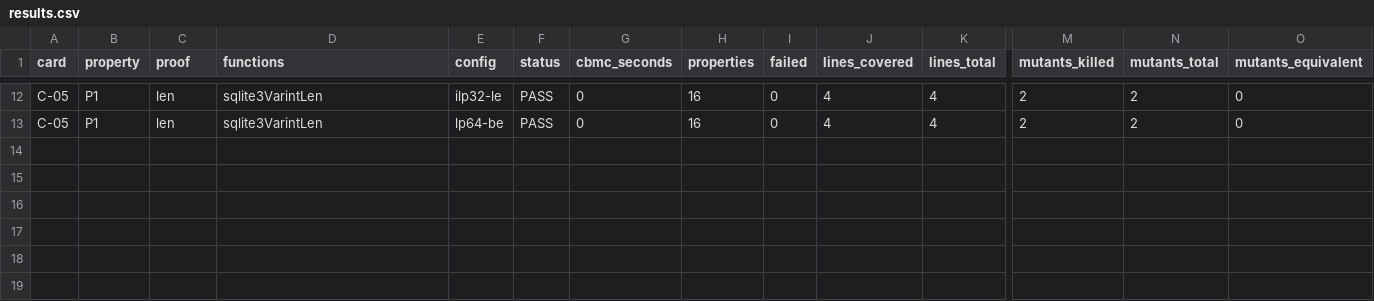
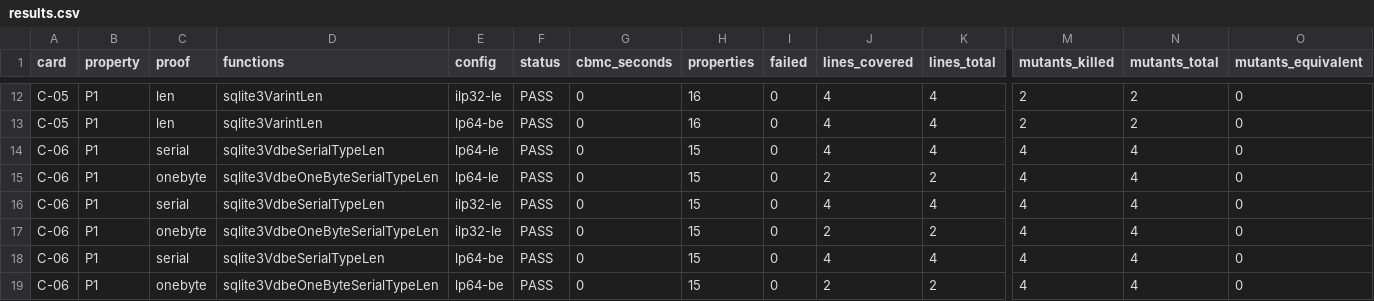
Before and after one commit to zpconn/proving-sqlite, a CSV file: results.csv, drawn as a sheet; only a part is shown, gaps mark what is left out; rows hold the shown columns only; the diff names each change by its address in the sheet, - before the commit and + after, or states it on an @@ line.

Commit message:
C-06: results after merge
Campaign: results and gate log for C-06 r1; RESULT gate C-06 PASS 501s 0 failed
Campaign-Step: c7952e88ab55a8f4

```diff
--- a/results.csv
+++ b/results.csv
+row 14: C-06 | P1 | serial | sqlite3VdbeSerialTypeLen | lp64-le | PASS | 0 | 15 | 0 | 4 | 4 | 4 | 4 | 0
+row 15: C-06 | P1 | onebyte | sqlite3VdbeOneByteSerialTypeLen | lp64-le | PASS | 0 | 15 | 0 | 2 | 2 | 4 | 4 | 0
+row 16: C-06 | P1 | serial | sqlite3VdbeSerialTypeLen | ilp32-le | PASS | 0 | 15 | 0 | 4 | 4 | 4 | 4 | 0
+row 17: C-06 | P1 | onebyte | sqlite3VdbeOneByteSerialTypeLen | ilp32-le | PASS | 0 | 15 | 0 | 2 | 2 | 4 | 4 | 0
+row 18: C-06 | P1 | serial | sqlite3VdbeSerialTypeLen | lp64-be | PASS | 0 | 15 | 0 | 4 | 4 | 4 | 4 | 0
+row 19: C-06 | P1 | onebyte | sqlite3VdbeOneByteSerialTypeLen | lp64-be | PASS | 0 | 15 | 0 | 2 | 2 | 4 | 4 | 0
```
Also changed, not shown: evidence/tokens.csv, 4 other files.
